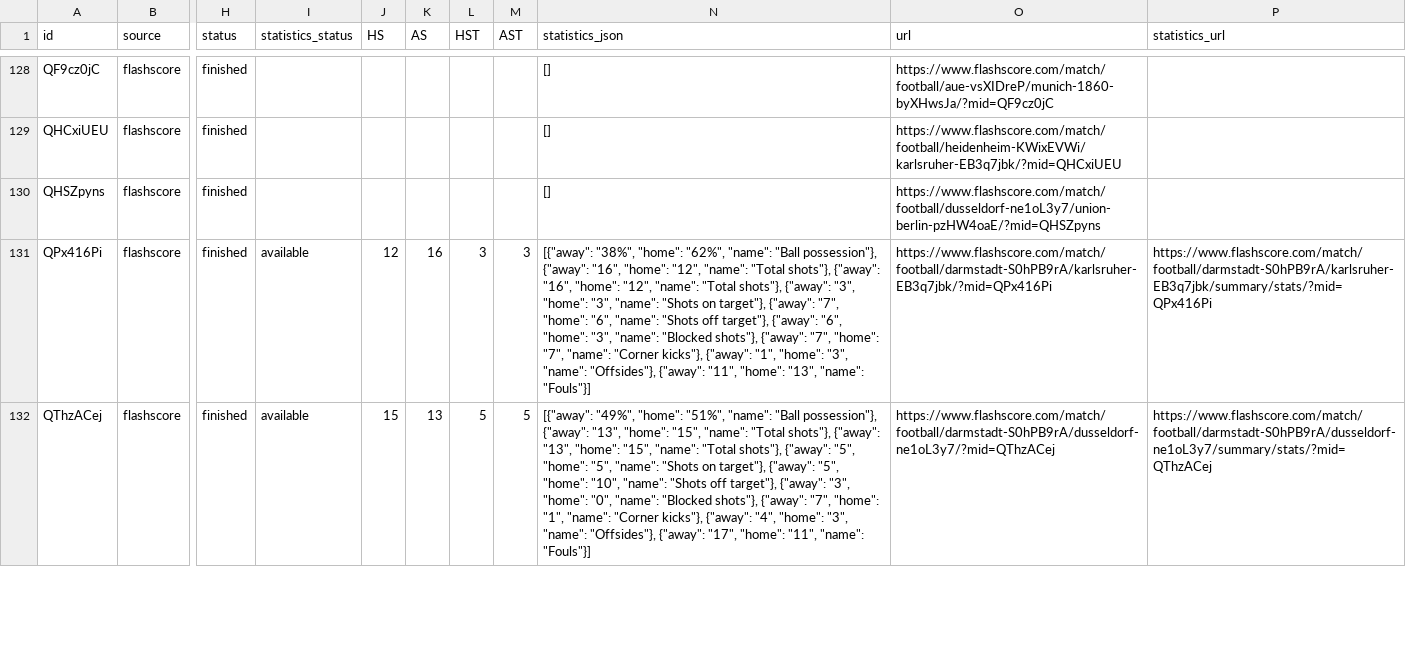
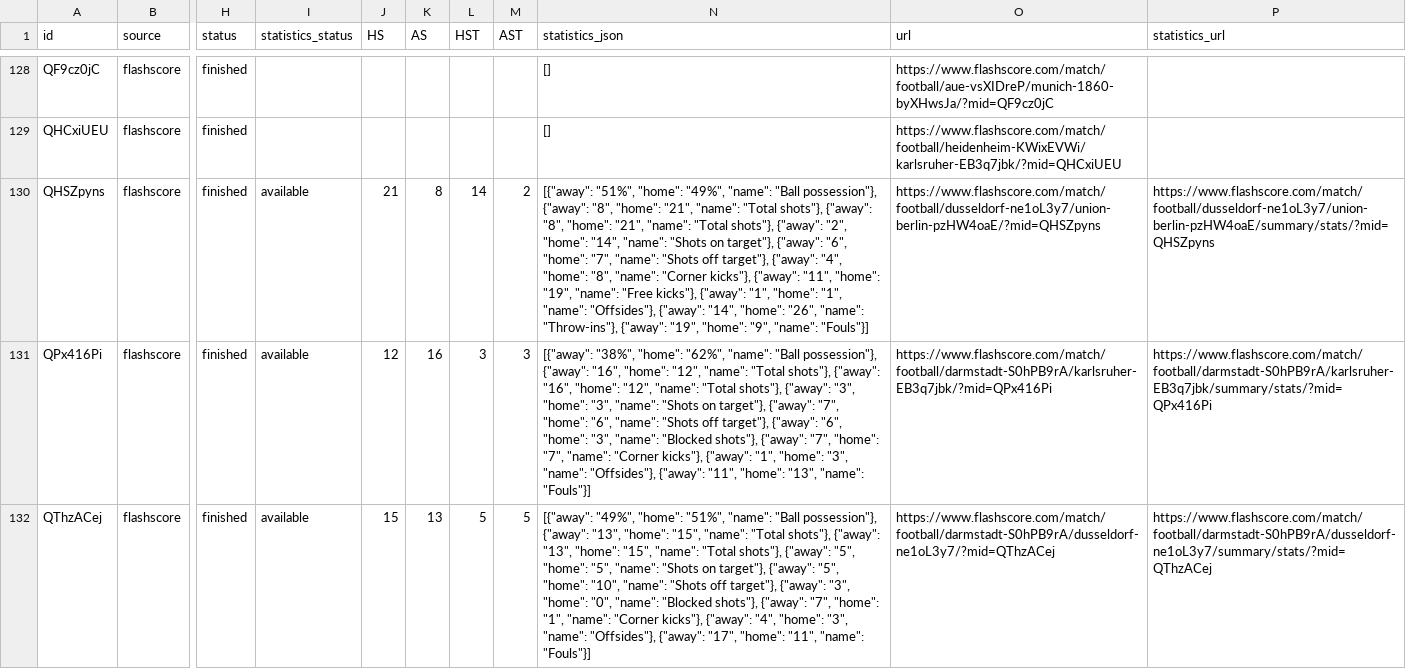
Before and after one commit to JAXON220803/data_scrapping, a CSV file: data/Germany/D2/2014-2015/flashscore/matches.csv, drawn as a sheet; only a part is shown, gaps mark what is left out; the diff covers the shown part only; the diff names each change by its address in the sheet, - before the commit and + after, or states it on an @@ line.

```diff
--- a/data/Germany/D2/2014-2015/flashscore/matches.csv
+++ b/data/Germany/D2/2014-2015/flashscore/matches.csv
-I130 (statistics_status): (empty)
+I130 (statistics_status): available
-J130 (HS): (empty)
+J130 (HS): 21
-K130 (AS): (empty)
+K130 (AS): 8
-L130 (HST): (empty)
+L130 (HST): 14
-M130 (AST): (empty)
+M130 (AST): 2
-N130 (statistics_json): []
+N130 (statistics_json): [{"away": "51%", "home": "49%", "name": "Ball possession"}, {"away": "8", "home": "21", "name": "Total shots"}, {"away": "8", "home": "21", "name": "Total shots"}, {"away": "2", "home": "14", "name": "Shots on target"}, {"away": "6", "home": "7", "name": "Shots off target"}, {"away": "4", "home": "8", "name": "Corner kicks"}, {"away": "11", "home": "19", "name": "Free kicks"}, {"away": "1", "home": "1", "name": "Offsides"}, {"away": "14", "home": "26", "name": "Throw-ins"}, {"away": "19", "home": "9", "name": "Fouls"}]
-P130 (statistics_url): (empty)
+P130 (statistics_url): https://www.flashscore.com/match/football/dusseldorf-ne1oL3y7/union-berlin-pzHW4oaE/summary/stats/?mid=QHSZpyns
```
Also changed, not shown: 35 edited cells elsewhere in this file, filled/Germany/2014-2015/D2.csv, 5 other files.
